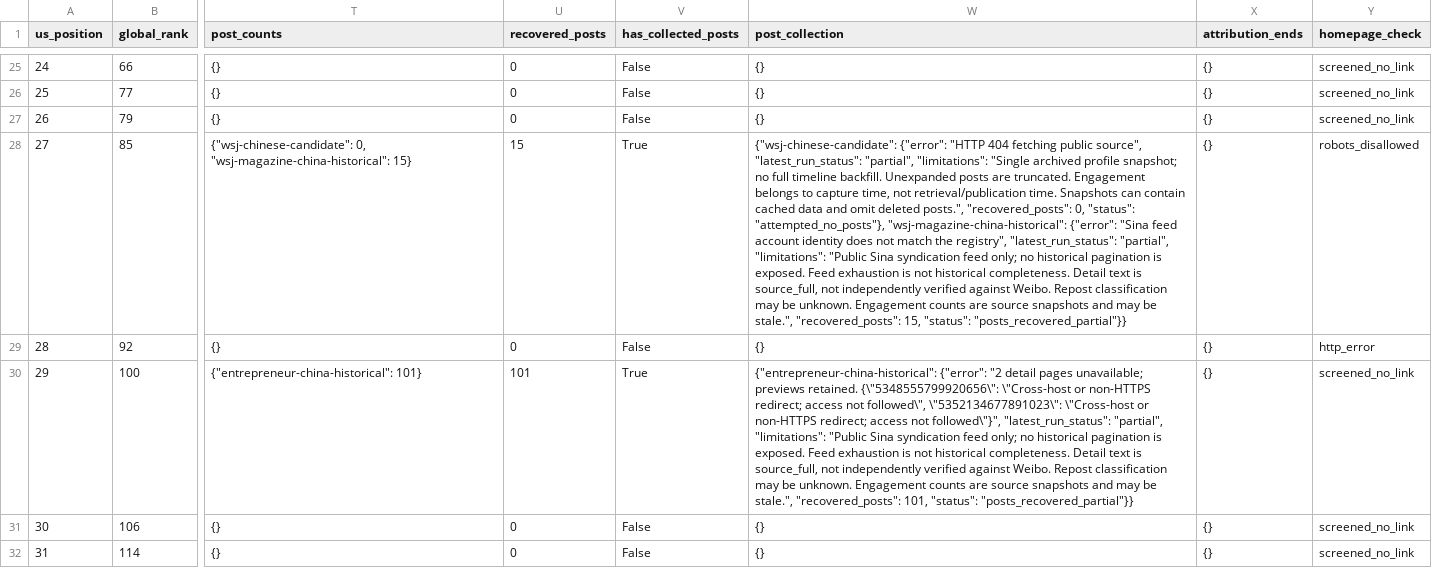
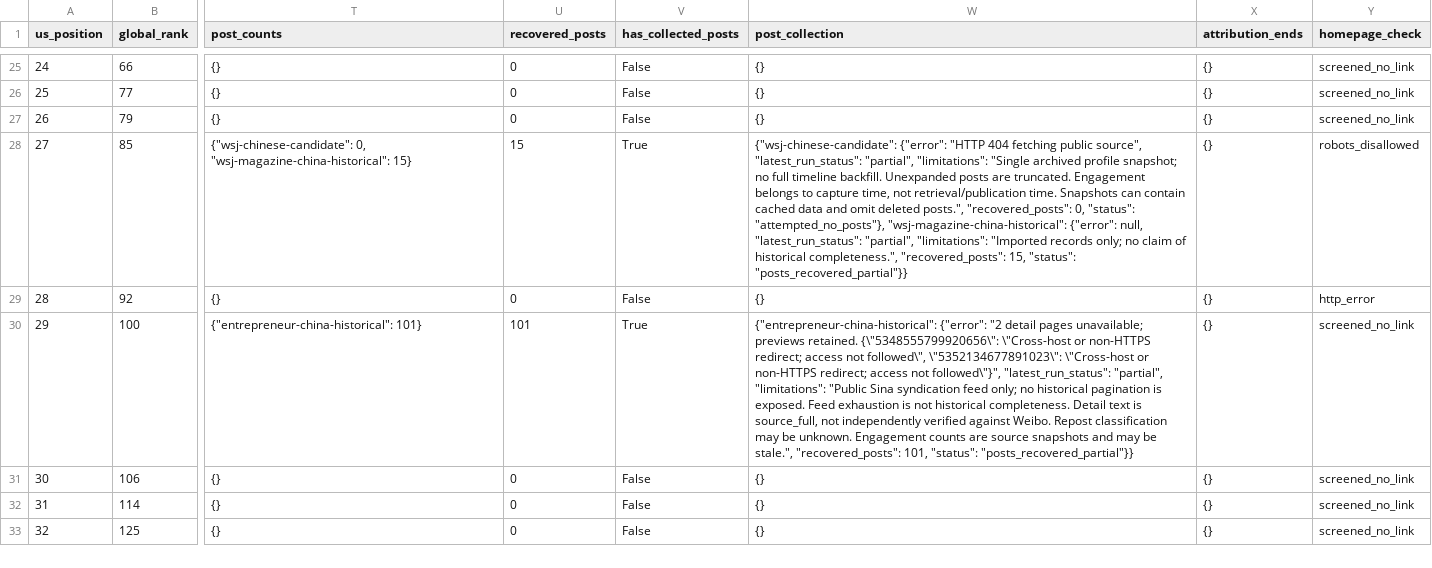
Before and after one commit to hanshanley/china-us-relation-change, a CSV file: data/discovery/us_top1000_accounts.csv, drawn as a sheet; only a part is shown, gaps mark what is left out; the shorter side is filled out with more unchanged rows; the diff names each change by its address in the sheet, - before the commit and + after, or states it on an @@ line.

```diff
--- a/data/discovery/us_top1000_accounts.csv
+++ b/data/discovery/us_top1000_accounts.csv
-W28 (post_collection): …"wsj-magazine-china-historical": {"error": "Sina feed account identity does not match the registry", "latest_run_status": "partial", "limitations": "Public Sina syndication feed only; no historical pagination is exposed. Feed exhaustion is not historical completeness. Detail text is source_full, not independently verified against Weibo. Repost classification may be unknown. Engagement counts are source snapshots and may be stale.", "recovered_posts": 15,…
+W28 (post_collection): …"wsj-magazine-china-historical": {"error": null, "latest_run_status": "partial", "limitations": "Imported records only; no claim of historical completeness.", "recovered_posts": 15,…
```
Also changed, not shown: data/discovery/unresolved_account_leads.csv, site/downloads/weibo-accounts.csv, 50 other files.
